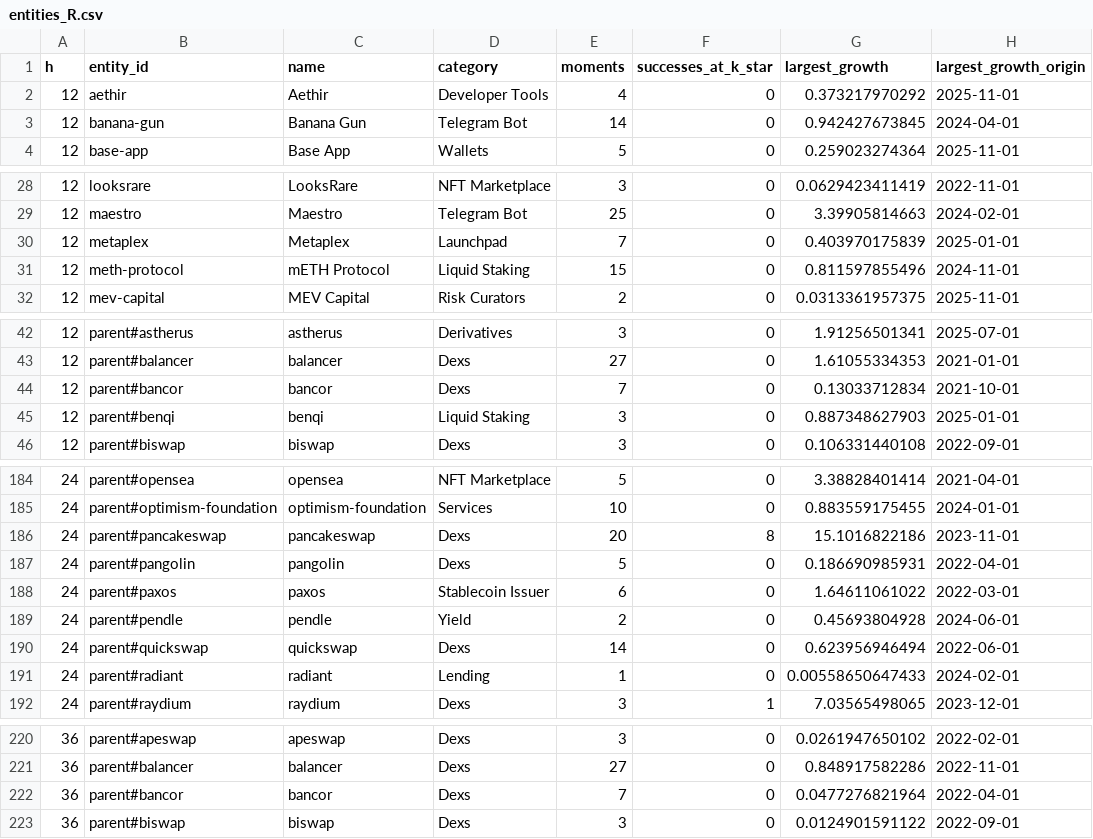
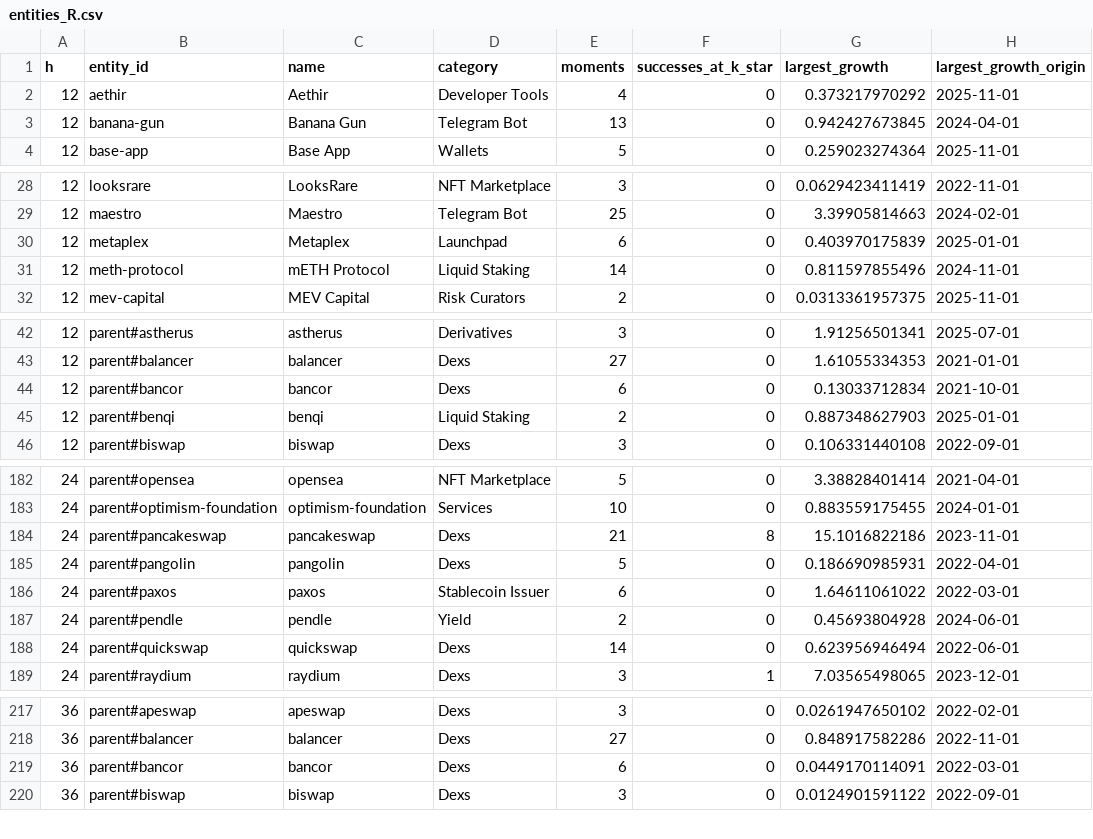
Before and after one commit to Sorghobrayan-dotcom/near-posterior, a CSV file: results/entities_R.csv, drawn as a sheet; only a part is shown, gaps mark what is left out; the diff covers the shown part only.

```diff
--- a/results/entities_R.csv
+++ b/results/entities_R.csv
@@ -2,3 +2,3 @@ h,entity_id,name,category,moments,successes_at_k_star,largest_growth,largest_gro
 12,aethir,Aethir,Developer Tools,4,0,0.373217970292,2025-11-01
-12,banana-gun,Banana Gun,Telegram Bot,14,0,0.942427673845,2024-04-01
+12,banana-gun,Banana Gun,Telegram Bot,13,0,0.942427673845,2024-04-01
 12,base-app,Base App,Wallets,5,0,0.259023274364,2025-11-01
@@ -29,4 +29,4 @@ h,entity_id,name,category,moments,successes_at_k_star,largest_growth,largest_gro
 12,maestro,Maestro,Telegram Bot,25,0,3.39905814663,2024-02-01
-12,metaplex,Metaplex,Launchpad,7,0,0.403970175839,2025-01-01
-12,meth-protocol,mETH Protocol,Liquid Staking,15,0,0.811597855496,2024-11-01
+12,metaplex,Metaplex,Launchpad,6,0,0.403970175839,2025-01-01
+12,meth-protocol,mETH Protocol,Liquid Staking,14,0,0.811597855496,2024-11-01
 12,mev-capital,MEV Capital,Risk Curators,2,0,0.0313361957375,2025-11-01
@@ -43,4 +43,4 @@ h,entity_id,name,category,moments,successes_at_k_star,largest_growth,largest_gro
 12,parent#balancer,balancer,Dexs,27,0,1.61055334353,2021-01-01
-12,parent#bancor,bancor,Dexs,7,0,0.13033712834,2021-10-01
-12,parent#benqi,benqi,Liquid Staking,3,0,0.887348627903,2025-01-01
+12,parent#bancor,bancor,Dexs,6,0,0.13033712834,2021-10-01
+12,parent#benqi,benqi,Liquid Staking,2,0,0.887348627903,2025-01-01
 12,parent#biswap,biswap,Dexs,3,0,0.106331440108,2022-09-01
@@ -185,3 +183,3 @@ h,entity_id,name,category,moments,successes_at_k_star,largest_growth,largest_gro
 24,parent#optimism-foundation,optimism-foundation,Services,10,0,0.883559175455,2024-01-01
-24,parent#pancakeswap,pancakeswap,Dexs,20,8,15.1016822186,2023-11-01
+24,parent#pancakeswap,pancakeswap,Dexs,21,8,15.1016822186,2023-11-01
 24,parent#pangolin,pangolin,Dexs,5,0,0.186690985931,2022-04-01
@@ -190,3 +188,2 @@ h,entity_id,name,category,moments,successes_at_k_star,largest_growth,largest_gro
 24,parent#quickswap,quickswap,Dexs,14,0,0.623956946494,2022-06-01
-24,parent#radiant,radiant,Lending,1,0,0.00558650647433,2024-02-01
 24,parent#raydium,raydium,Dexs,3,1,7.03565498065,2023-12-01
@@ -221,3 +218,3 @@ h,entity_id,name,category,moments,successes_at_k_star,largest_growth,largest_gro
 36,parent#balancer,balancer,Dexs,27,0,0.848917582286,2022-11-01
-36,parent#bancor,bancor,Dexs,7,0,0.0477276821964,2022-04-01
+36,parent#bancor,bancor,Dexs,6,0,0.0449170114091,2022-03-01
 36,parent#biswap,biswap,Dexs,3,0,0.0124901591122,2022-09-01
```
Also changed, not shown: 2 removed rows and 12 edited cells elsewhere in this file, history.csv, results/backtest_targets.csv, 41 other files.
